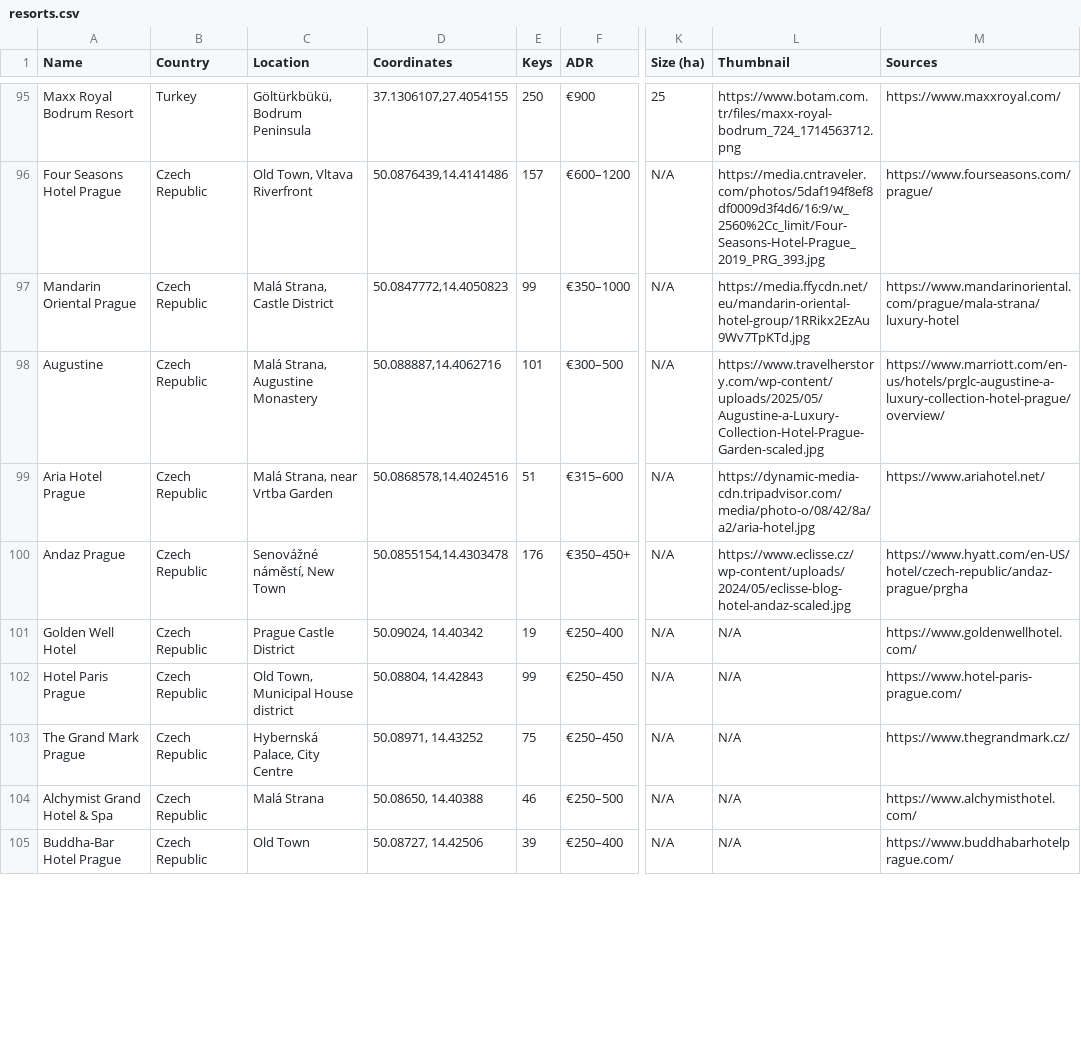
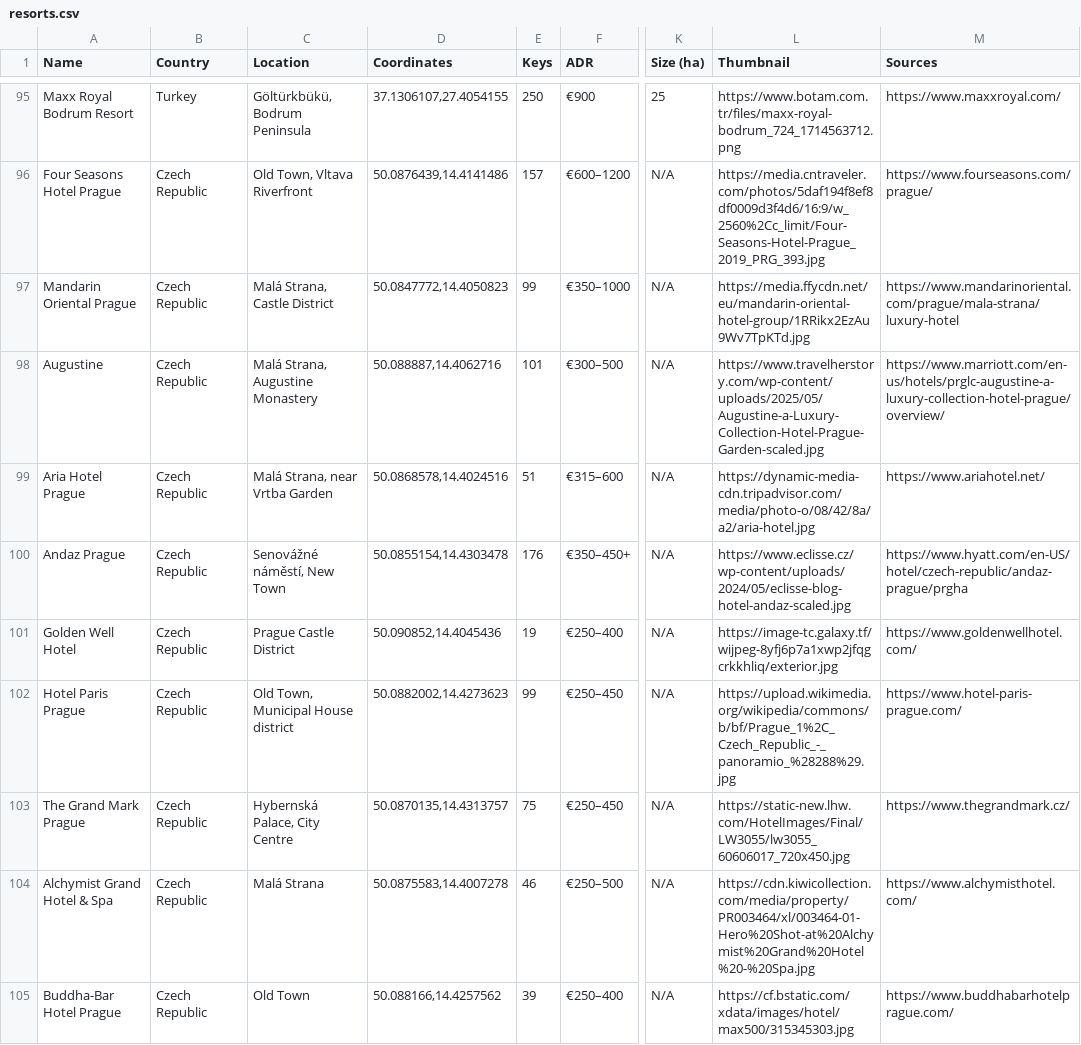
Before and after one commit to maxsykora/MedResortsMap, a CSV file: resorts.csv, drawn as a sheet; only a part is shown, gaps mark what is left out; the diff covers the shown part only; the diff names each change by its address in the sheet, - before the commit and + after, or states it on an @@ line.

Commit message:
118

```diff
--- a/resorts.csv
+++ b/resorts.csv
-D101 (Coordinates): 50.09024, 14.40342
+D101 (Coordinates): 50.090852,14.4045436
-L101 (Thumbnail): N/A
+L101 (Thumbnail): https://image-tc.galaxy.tf/wijpeg-8yfj6p7a1xwp2jfqgcrkkhliq/exterior.jpg
-D102 (Coordinates): 50.08804, 14.42843
+D102 (Coordinates): 50.0882002,14.4273623
-L102 (Thumbnail): N/A
+L102 (Thumbnail): https://upload.wikimedia.org/wikipedia/commons/b/bf/Prague_1%2C_Czech_Republic_-_panoramio_%28288%29.jpg
-D103 (Coordinates): 50.08971, 14.43252
+D103 (Coordinates): 50.0870135,14.4313757
-L103 (Thumbnail): N/A
+L103 (Thumbnail): https://static-new.lhw.com/HotelImages/Final/LW3055/lw3055_60606017_720x450.jpg
-D104 (Coordinates): 50.08650, 14.40388
+D104 (Coordinates): 50.0875583,14.4007278
-L104 (Thumbnail): N/A
+L104 (Thumbnail): https://cdn.kiwicollection.com/media/property/PR003464/xl/003464-01-Hero%20Shot-at%20Alchymist%20Grand%20Hotel%20-%20Spa.jpg
-D105 (Coordinates): 50.08727, 14.42506
+D105 (Coordinates): 50.088166,14.4257562
-L105 (Thumbnail): N/A
+L105 (Thumbnail): https://cf.bstatic.com/xdata/images/hotel/max500/315345303.jpg
```
Also changed, not shown: 11 added rows and 5 edited cells elsewhere in this file.
